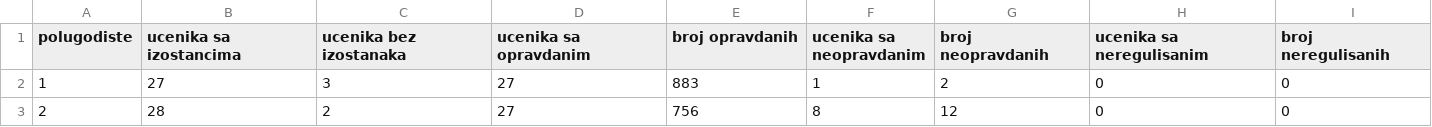
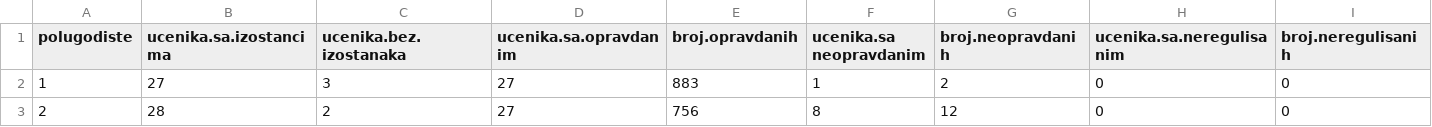
Before and after one commit to rat-nick/education-analysis, a CSV file: data/summary_attendance.csv, drawn as a sheet; only a part is shown; the diff covers the shown part only; the diff names each change by its address in the sheet, - before the commit and + after, or states it on an @@ line.

Commit message:
add attendance histogram

```diff
--- a/data/summary_attendance.csv
+++ b/data/summary_attendance.csv
-B1: ucenika sa izostancima
+B1: ucenika.sa.izostancima
-C1: ucenika bez izostanaka
+C1: ucenika.bez.izostanaka
-D1: ucenika sa opravdanim
+D1: ucenika.sa.opravdanim
-E1: broj opravdanih
+E1: broj.opravdanih
-F1: ucenika sa neopravdanim
+F1: ucenika.sa neopravdanim
-G1: broj neopravdanih
+G1: broj.neopravdanih
-H1: ucenika sa neregulisanim
+H1: ucenika.sa.neregulisanim
-I1: broj neregulisanih
+I1: broj.neregulisanih
```
Also changed, not shown: 2 edited cells elsewhere in this file, 1 other file.
